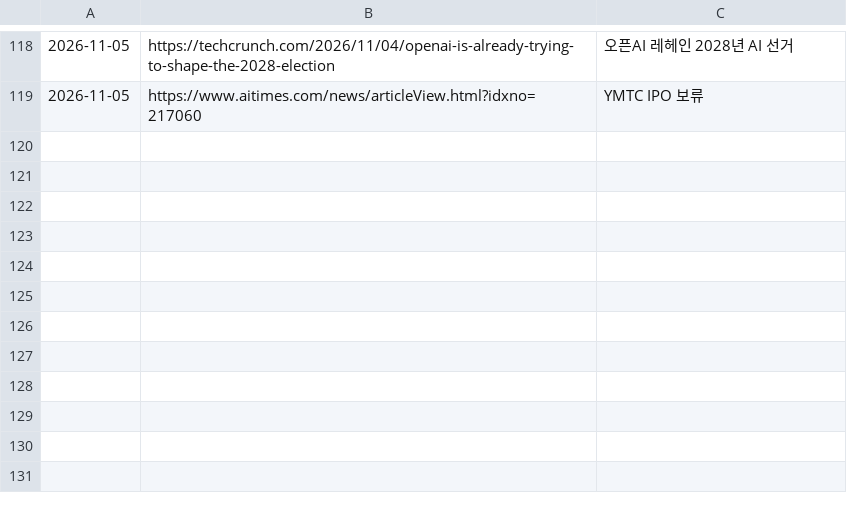
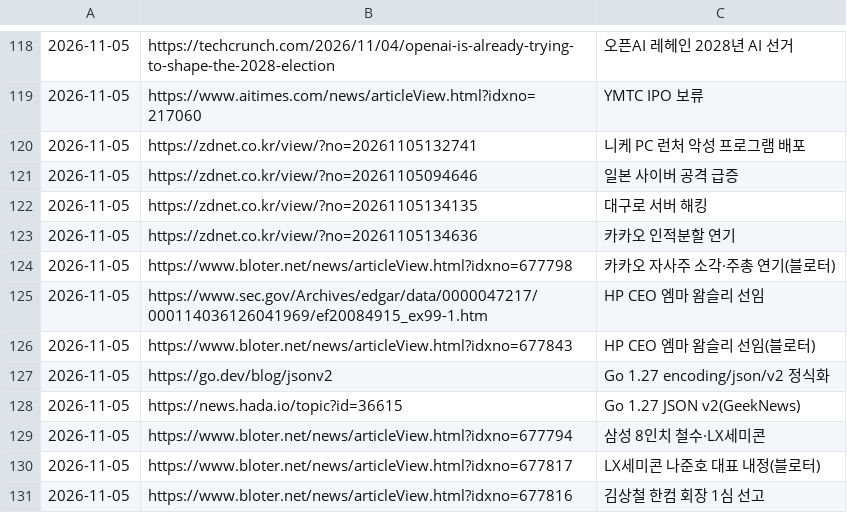
Before and after one commit to Jaesung-kim/it-news, a TSV file: data/seen.tsv, drawn as a sheet; only a part is shown, gaps mark what is left out; the diff names each change by its address in the sheet, - before the commit and + after, or states it on an @@ line.

```diff
--- a/data/seen.tsv
+++ b/data/seen.tsv
+row 120: 2026-11-05 | https://zdnet.co.kr/view/?no=20261105132741 | 니케 PC 런처 악성 프로그램 배포
+row 121: 2026-11-05 | https://zdnet.co.kr/view/?no=20261105094646 | 일본 사이버 공격 급증
+row 122: 2026-11-05 | https://zdnet.co.kr/view/?no=20261105134135 | 대구로 서버 해킹
+row 123: 2026-11-05 | https://zdnet.co.kr/view/?no=20261105134636 | 카카오 인적분할 연기
+row 124: 2026-11-05 | https://www.bloter.net/news/articleView.html?idxno=677798 | 카카오 자사주 소각·주총 연기(블로터)
+row 125: 2026-11-05 | https://www.sec.gov/Archives/edgar/data/0000047217/000114036126041969/ef20084915_ex99-1.htm | HP CEO 엠마 왐슬리 선임
+row 126: 2026-11-05 | https://www.bloter.net/news/articleView.html?idxno=677843 | HP CEO 엠마 왐슬리 선임(블로터)
+row 127: 2026-11-05 | https://go.dev/blog/jsonv2 | Go 1.27 encoding/json/v2 정식화
+row 128: 2026-11-05 | https://news.hada.io/topic?id=36615 | Go 1.27 JSON v2(GeekNews)
+row 129: 2026-11-05 | https://www.bloter.net/news/articleView.html?idxno=677794 | 삼성 8인치 철수·LX세미콘
+row 130: 2026-11-05 | https://www.bloter.net/news/articleView.html?idxno=677817 | LX세미콘 나준호 대표 내정(블로터)
+row 131: 2026-11-05 | https://www.bloter.net/news/articleView.html?idxno=677816 | 김상철 한컴 회장 1심 선고
```
Also changed, not shown: 9 other files.
